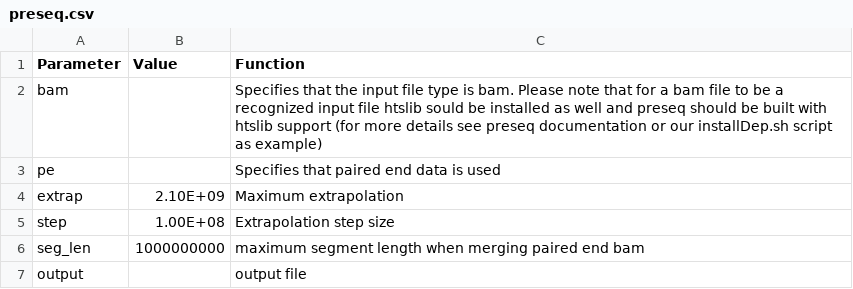
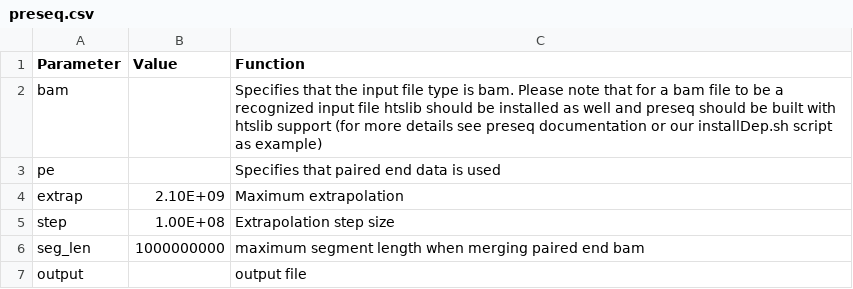
Before and after one commit to dovetail-genomics/TopoLink, a CSV file: docs/source/tables/preseq.csv, drawn as a sheet.

```diff
--- a/docs/source/tables/preseq.csv
+++ b/docs/source/tables/preseq.csv
@@ -1,3 +1,3 @@
 "Parameter	",Value,Function
-bam,,Specifies that the input file type is bam. Please note that for a bam file to be a recognized input file htslib sould be installed as well and preseq should be built with htslib support (for more details see preseq documentation or our installDep.sh script as example)
+bam,,Specifies that the input file type is bam. Please note that for a bam file to be a recognized input file htslib should be installed as well and preseq should be built with htslib support (for more details see preseq documentation or our installDep.sh script as example)
 pe,,Specifies that paired end data is used
```
Also changed, not shown: 3 other files.
